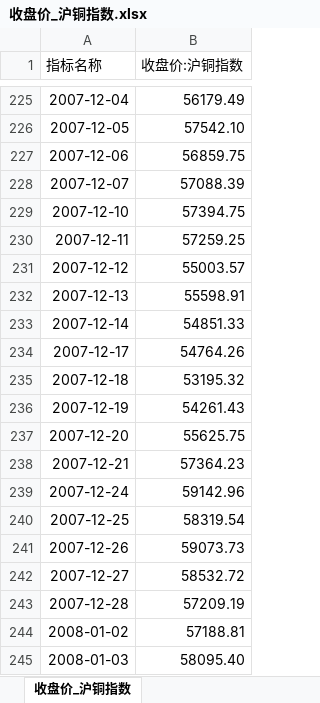
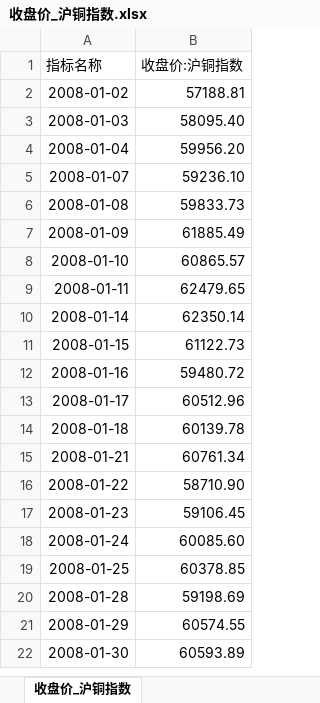
Before and after one commit to SiruoTu/RMB-index, an Excel workbook: data_xlsx/收盘价_沪铜指数.xlsx, sheet 收盘价_沪铜指数, drawn as a sheet; only a part is shown, gaps mark what is left out; the shorter side is filled out with more unchanged rows; values as stored, in another font and other column widths than the file's, no borders; removed rows and columns are numbered as before the commit, all else as after; the diff covers the shown part only; the diff names each change by its address in the sheet, - before the commit and + after, or states it on an @@ line.

```diff
--- a/data_xlsx/收盘价_沪铜指数.xlsx (sheet 收盘价_沪铜指数)
+++ b/data_xlsx/收盘价_沪铜指数.xlsx (sheet 收盘价_沪铜指数)
-row 225: 2007-12-04 | 56179.49
-row 226: 2007-12-05 | 57542.10
-row 227: 2007-12-06 | 56859.75
-row 228: 2007-12-07 | 57088.39
-row 229: 2007-12-10 | 57394.75
-row 230: 2007-12-11 | 57259.25
-row 231: 2007-12-12 | 55003.57
-row 232: 2007-12-13 | 55598.91
-row 233: 2007-12-14 | 54851.33
-row 234: 2007-12-17 | 54764.26
-row 235: 2007-12-18 | 53195.32
-row 236: 2007-12-19 | 54261.43
-row 237: 2007-12-20 | 55625.75
-row 238: 2007-12-21 | 57364.23
-row 239: 2007-12-24 | 59142.96
-row 240: 2007-12-25 | 58319.54
-row 241: 2007-12-26 | 59073.73
-row 242: 2007-12-27 | 58532.72
-row 243: 2007-12-28 | 57209.19
```
Also changed, not shown: 24 added rows and 223 removed rows elsewhere in this sheet, data_xlsx/中债国债收益率.xlsx, data_xlsx/即期汇率_美元兑人民币.xlsx, 25 other files.
